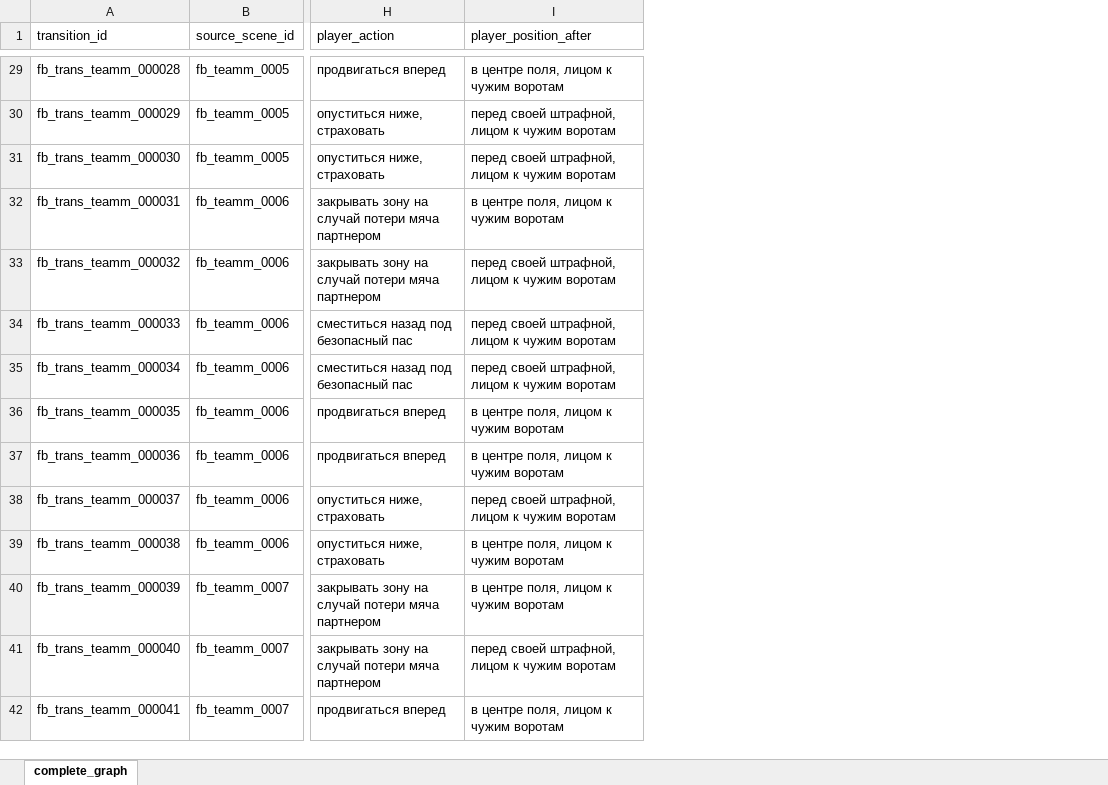
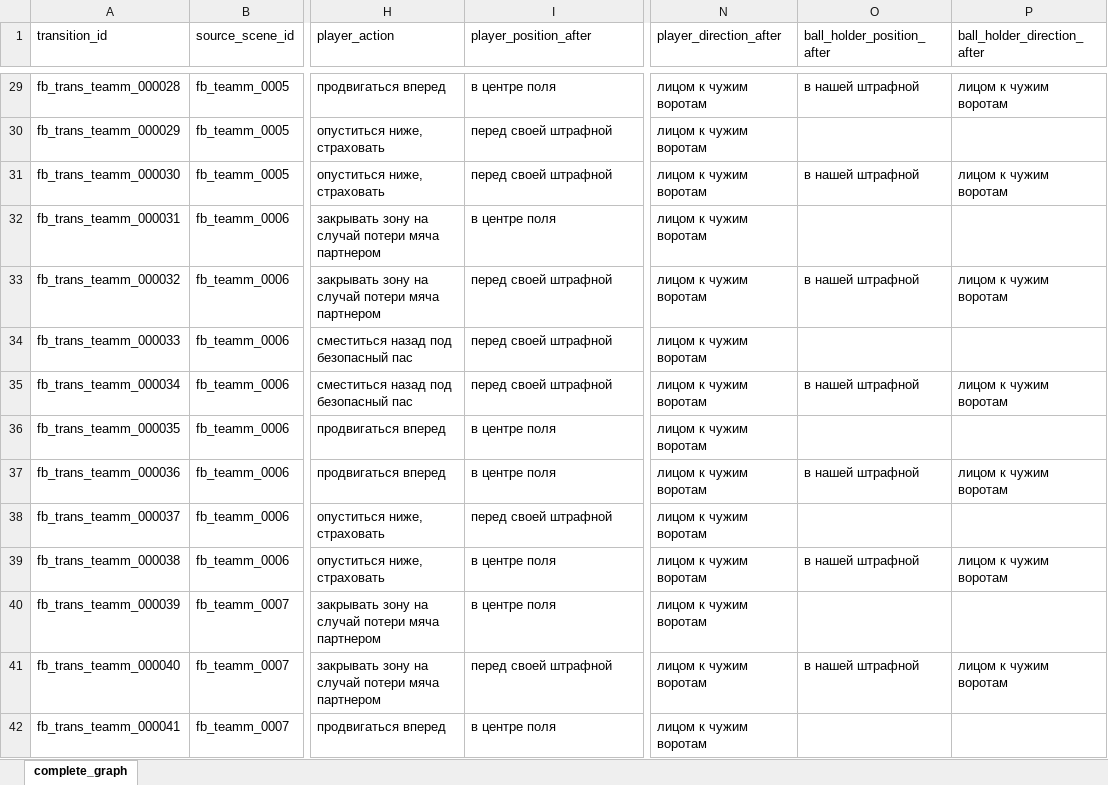
Before and after one commit to Ammonit26/football_mvp_prototype, an Excel workbook: transitions_teammate_complete_graph_v4_executable.xlsx, sheet complete_graph, drawn as a sheet; only a part is shown, gaps mark what is left out; values as stored, in another font and other column widths than the file's, no borders; the diff covers the shown part only; the diff names each change by its address in the sheet, - before the commit and + after, or states it on an @@ line.

Commit message:
Restore teammate state-after fields safely

```diff
--- a/transitions_teammate_complete_graph_v4_executable.xlsx (sheet complete_graph)
+++ b/transitions_teammate_complete_graph_v4_executable.xlsx (sheet complete_graph)
+column N (player_direction_after), rows 29-42: all лицом к чужим воротам
+column O (ball_holder_position_after), rows 29-41: в нашей штрафной |  | в нашей штрафной |  | в нашей штрафной |  | в нашей штрафной |  | в нашей штрафной |  | в нашей штрафной |  | в нашей штрафной
+column P (ball_holder_direction_after), rows 29-41: лицом к чужим воротам |  | лицом к чужим воротам |  | лицом к чужим воротам |  | лицом к чужим воротам |  | лицом к чужим воротам |  | лицом к чужим воротам |  | лицом к чужим воротам
-I29 (player_position_after): в центре поля, лицом к чужим воротам
+I29 (player_position_after): в центре поля
-I30:I31 (player_position_after): перед своей штрафной, лицом к чужим воротам
+I30:I31 (player_position_after): перед своей штрафной
-I32 (player_position_after): в центре поля, лицом к чужим воротам
+I32 (player_position_after): в центре поля
-I33:I35 (player_position_after): перед своей штрафной, лицом к чужим воротам
+I33:I35 (player_position_after): перед своей штрафной
-I36:I37 (player_position_after): в центре поля, лицом к чужим воротам
+I36:I37 (player_position_after): в центре поля
-I38 (player_position_after): перед своей штрафной, лицом к чужим воротам
+I38 (player_position_after): перед своей штрафной
-I39:I40 (player_position_after): в центре поля, лицом к чужим воротам
+I39:I40 (player_position_after): в центре поля
-I41 (player_position_after): перед своей штрафной, лицом к чужим воротам
+I41 (player_position_after): перед своей штрафной
-I42 (player_position_after): в центре поля, лицом к чужим воротам
+I42 (player_position_after): в центре поля
```
Also changed, not shown: 926 edited cells elsewhere in this sheet, 2 other files.
